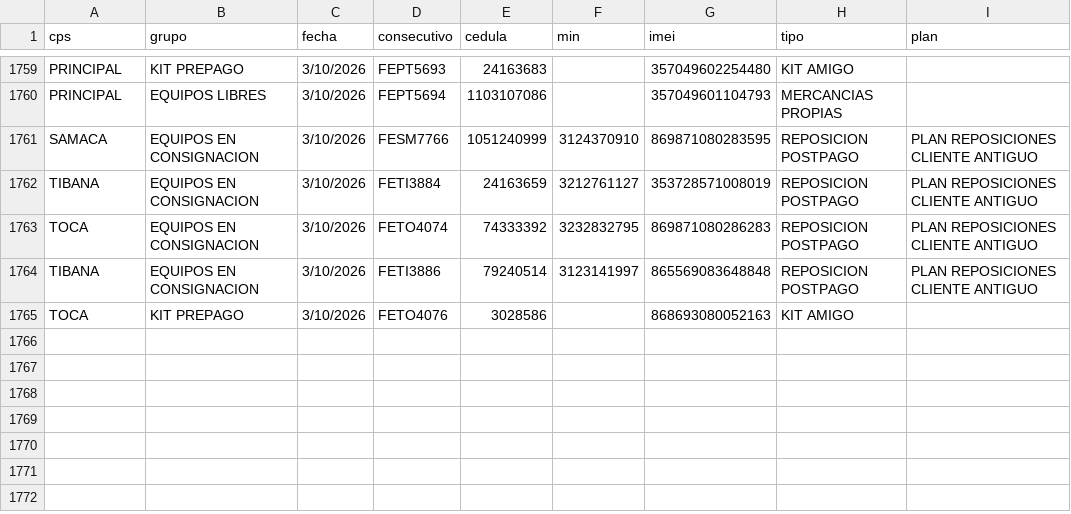
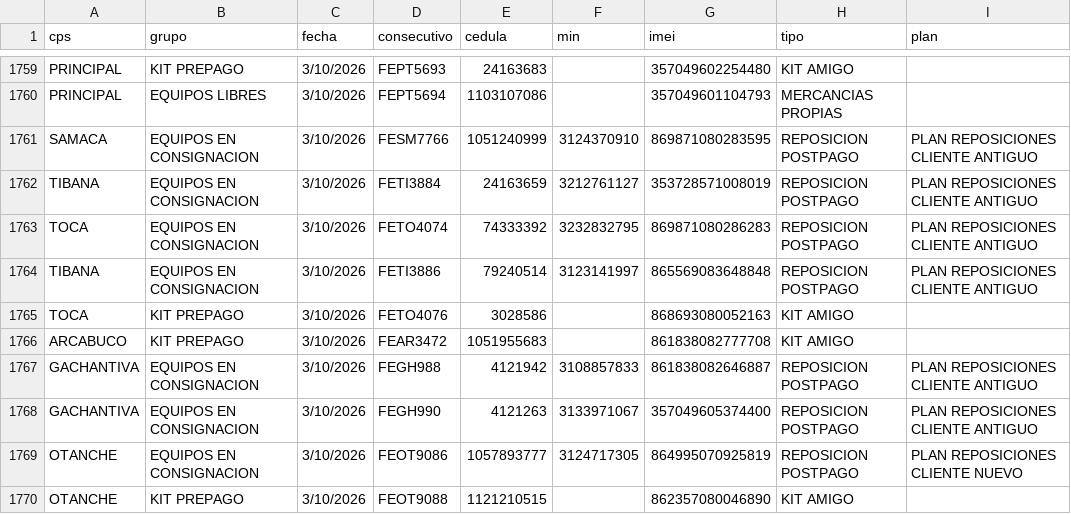
Before and after one commit to lubernu/prueba, a CSV file: FacturadoParaCruce.csv, drawn as a sheet; only a part is shown, gaps mark what is left out.

Commit message:
Actualización automática: FacturadoParaCruce.csv

```diff
--- a/FacturadoParaCruce.csv
+++ b/FacturadoParaCruce.csv
@@ -1765 +1765,6 @@ TIBANA;EQUIPOS EN CONSIGNACION;3/10/2026;FETI3886;79240514;3123141997;8655690836
 TOCA;KIT PREPAGO;3/10/2026;FETO4076;3028586;;868693080052163;KIT AMIGO;
+ARCABUCO;KIT PREPAGO;3/10/2026;FEAR3472;1051955683;;861838082777708;KIT AMIGO;
+GACHANTIVA;EQUIPOS EN CONSIGNACION;3/10/2026;FEGH988;4121942;3108857833;861838082646887;REPOSICION POSTPAGO;PLAN REPOSICIONES CLIENTE ANTIGUO
+GACHANTIVA;EQUIPOS EN CONSIGNACION;3/10/2026;FEGH990;4121263;3133971067;357049605374400;REPOSICION POSTPAGO;PLAN REPOSICIONES CLIENTE ANTIGUO
+OTANCHE;EQUIPOS EN CONSIGNACION;3/10/2026;FEOT9086;1057893777;3124717305;864995070925819;REPOSICION POSTPAGO;PLAN REPOSICIONES CLIENTE NUEVO
+OTANCHE;KIT PREPAGO;3/10/2026;FEOT9088;1121210515;;862357080046890;KIT AMIGO;
```
